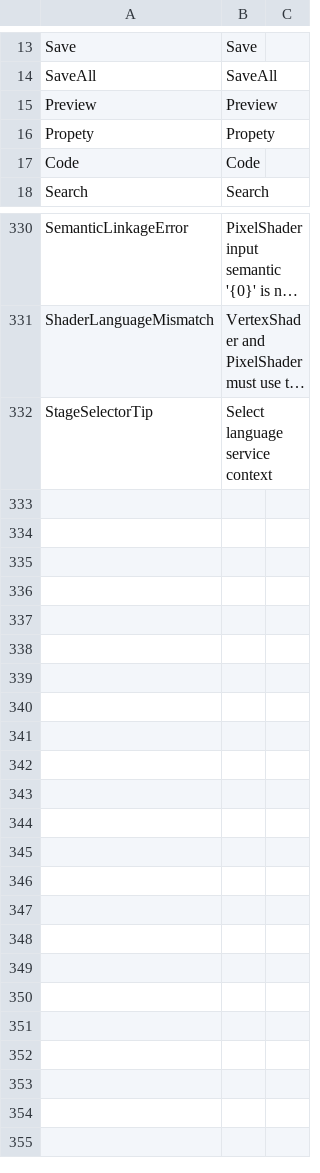
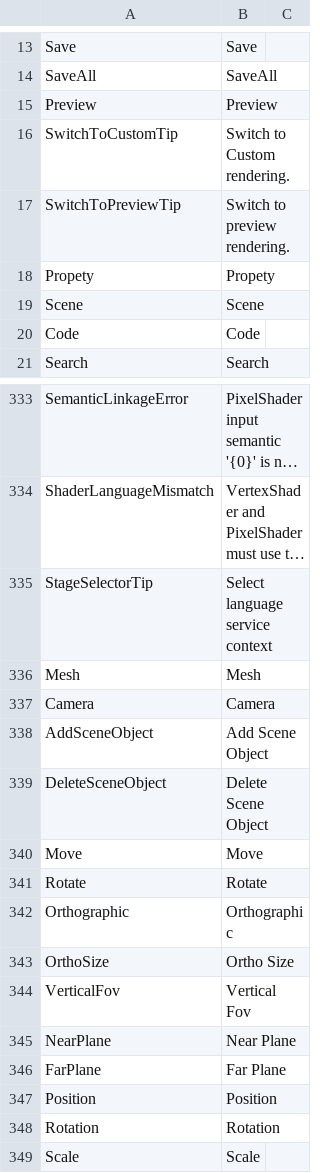
Before and after one commit to ShaderHelper/ShaderHelper, a CSV file: Resource/Localization/English.csv, drawn as a sheet; only a part is shown, gaps mark what is left out; long unchanged cells end in …; the diff names each change by its address in the sheet, - before the commit and + after, or states it on an @@ line.

Commit message:
Scene

```diff
--- a/Resource/Localization/English.csv
+++ b/Resource/Localization/English.csv
+row 16: SwitchToCustomTip | Switch to Custom rendering.
+row 17: SwitchToPreviewTip | Switch to preview rendering.
+row 19: Scene | Scene
+row 336: Mesh | Mesh
+row 337: Camera | Camera
+row 338: AddSceneObject | Add Scene Object
+row 339: DeleteSceneObject | Delete Scene Object
+row 340: Move | Move
+row 341: Rotate | Rotate
+row 342: Orthographic | Orthographic
+row 343: OrthoSize | Ortho Size
+row 344: VerticalFov | Vertical Fov
+row 345: NearPlane | Near Plane
+row 346: FarPlane | Far Plane
+row 347: Position | Position
+row 348: Rotation | Rotation
+row 349: Scale | Scale
```
Also changed, not shown: Resource/Localization/Chinese.csv, 51 other files.
